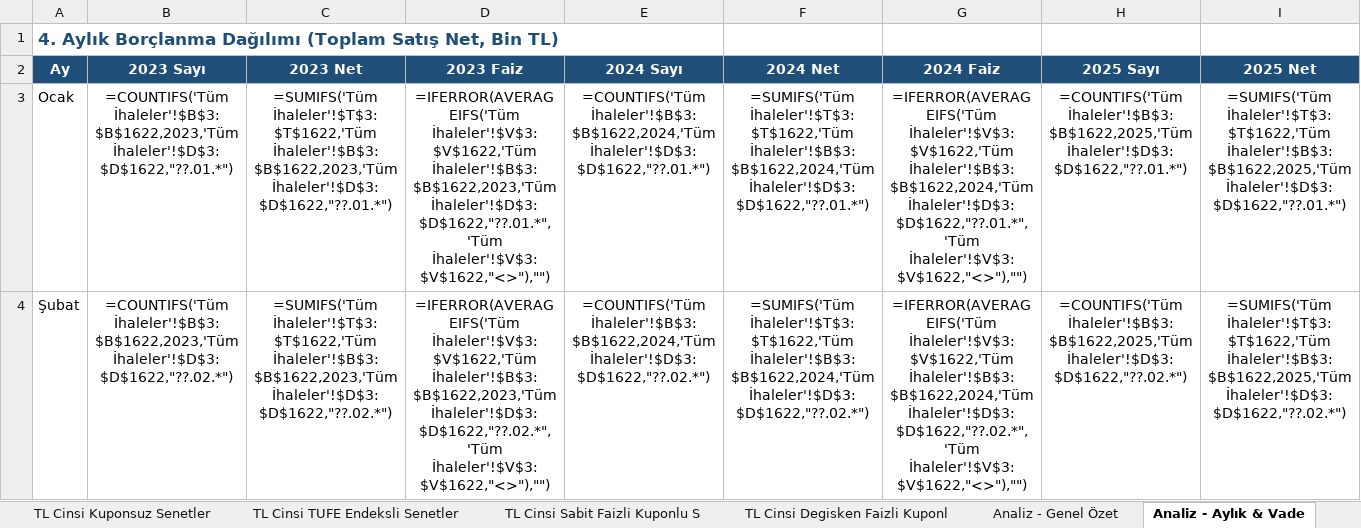
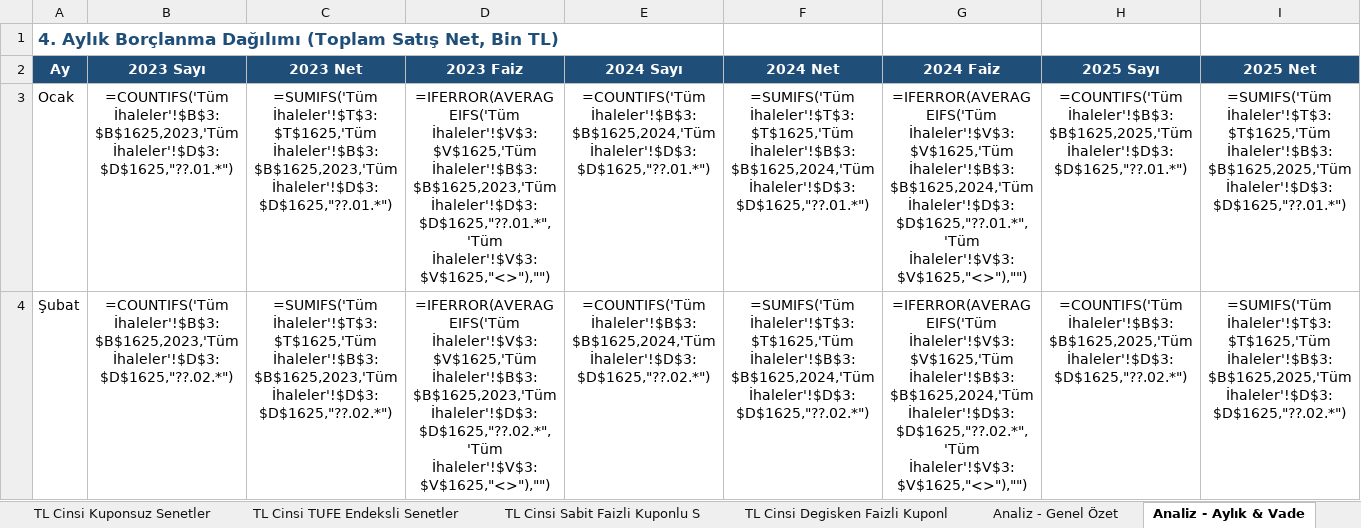
Before and after one commit to sabacanli/ekonomik-veriler-dashboard, an Excel workbook: hazine ihale /hazine_ihale_verileri.xlsx, sheet Analiz - Aylık & Vade, drawn as a sheet; only a part is shown; values as stored, in another font and other column widths than the file's, no borders; formulas without a stored value are shown as written; the diff covers the shown part only; the diff names each change by its address in the sheet, - before the commit and + after, or states it on an @@ line.

```diff
--- a/hazine ihale /hazine_ihale_verileri.xlsx (sheet Analiz - Aylık & Vade)
+++ b/hazine ihale /hazine_ihale_verileri.xlsx (sheet Analiz - Aylık & Vade)
-B3 (2023 Sayı): =COUNTIFS('Tüm İhaleler'!$B$3:$B$1622,2023,'Tüm İhaleler'!$D$3:$D$1622,"??.01.*")
+B3 (2023 Sayı): =COUNTIFS('Tüm İhaleler'!$B$3:$B$1625,2023,'Tüm İhaleler'!$D$3:$D$1625,"??.01.*")
-C3 (2023 Net): =SUMIFS('Tüm İhaleler'!$T$3:$T$1622,'Tüm İhaleler'!$B$3:$B$1622,2023,'Tüm İhaleler'!$D$3:$D$1622,"??.01.*")
+C3 (2023 Net): =SUMIFS('Tüm İhaleler'!$T$3:$T$1625,'Tüm İhaleler'!$B$3:$B$1625,2023,'Tüm İhaleler'!$D$3:$D$1625,"??.01.*")
-D3 (2023 Faiz): =IFERROR(AVERAGEIFS('Tüm İhaleler'!$V$3:$V$1622,'Tüm İhaleler'!$B$3:$B$1622,2023,'Tüm İhaleler'!$D$3:$D$1622,"??.01.*",'Tüm İhaleler'!$V$3:$V$1622,"<>"),"")
+D3 (2023 Faiz): =IFERROR(AVERAGEIFS('Tüm İhaleler'!$V$3:$V$1625,'Tüm İhaleler'!$B$3:$B$1625,2023,'Tüm İhaleler'!$D$3:$D$1625,"??.01.*",'Tüm İhaleler'!$V$3:$V$1625,"<>"),"")
-E3 (2024 Sayı): =COUNTIFS('Tüm İhaleler'!$B$3:$B$1622,2024,'Tüm İhaleler'!$D$3:$D$1622,"??.01.*")
+E3 (2024 Sayı): =COUNTIFS('Tüm İhaleler'!$B$3:$B$1625,2024,'Tüm İhaleler'!$D$3:$D$1625,"??.01.*")
-F3 (2024 Net): =SUMIFS('Tüm İhaleler'!$T$3:$T$1622,'Tüm İhaleler'!$B$3:$B$1622,2024,'Tüm İhaleler'!$D$3:$D$1622,"??.01.*")
+F3 (2024 Net): =SUMIFS('Tüm İhaleler'!$T$3:$T$1625,'Tüm İhaleler'!$B$3:$B$1625,2024,'Tüm İhaleler'!$D$3:$D$1625,"??.01.*")
-G3 (2024 Faiz): =IFERROR(AVERAGEIFS('Tüm İhaleler'!$V$3:$V$1622,'Tüm İhaleler'!$B$3:$B$1622,2024,'Tüm İhaleler'!$D$3:$D$1622,"??.01.*",'Tüm İhaleler'!$V$3:$V$1622,"<>"),"")
+G3 (2024 Faiz): =IFERROR(AVERAGEIFS('Tüm İhaleler'!$V$3:$V$1625,'Tüm İhaleler'!$B$3:$B$1625,2024,'Tüm İhaleler'!$D$3:$D$1625,"??.01.*",'Tüm İhaleler'!$V$3:$V$1625,"<>"),"")
-H3 (2025 Sayı): =COUNTIFS('Tüm İhaleler'!$B$3:$B$1622,2025,'Tüm İhaleler'!$D$3:$D$1622,"??.01.*")
+H3 (2025 Sayı): =COUNTIFS('Tüm İhaleler'!$B$3:$B$1625,2025,'Tüm İhaleler'!$D$3:$D$1625,"??.01.*")
-I3 (2025 Net): =SUMIFS('Tüm İhaleler'!$T$3:$T$1622,'Tüm İhaleler'!$B$3:$B$1622,2025,'Tüm İhaleler'!$D$3:$D$1622,"??.01.*")
+I3 (2025 Net): =SUMIFS('Tüm İhaleler'!$T$3:$T$1625,'Tüm İhaleler'!$B$3:$B$1625,2025,'Tüm İhaleler'!$D$3:$D$1625,"??.01.*")
-B4 (2023 Sayı): =COUNTIFS('Tüm İhaleler'!$B$3:$B$1622,2023,'Tüm İhaleler'!$D$3:$D$1622,"??.02.*")
+B4 (2023 Sayı): =COUNTIFS('Tüm İhaleler'!$B$3:$B$1625,2023,'Tüm İhaleler'!$D$3:$D$1625,"??.02.*")
-C4 (2023 Net): =SUMIFS('Tüm İhaleler'!$T$3:$T$1622,'Tüm İhaleler'!$B$3:$B$1622,2023,'Tüm İhaleler'!$D$3:$D$1622,"??.02.*")
+C4 (2023 Net): =SUMIFS('Tüm İhaleler'!$T$3:$T$1625,'Tüm İhaleler'!$B$3:$B$1625,2023,'Tüm İhaleler'!$D$3:$D$1625,"??.02.*")
-D4 (2023 Faiz): =IFERROR(AVERAGEIFS('Tüm İhaleler'!$V$3:$V$1622,'Tüm İhaleler'!$B$3:$B$1622,2023,'Tüm İhaleler'!$D$3:$D$1622,"??.02.*",'Tüm İhaleler'!$V$3:$V$1622,"<>"),"")
+D4 (2023 Faiz): =IFERROR(AVERAGEIFS('Tüm İhaleler'!$V$3:$V$1625,'Tüm İhaleler'!$B$3:$B$1625,2023,'Tüm İhaleler'!$D$3:$D$1625,"??.02.*",'Tüm İhaleler'!$V$3:$V$1625,"<>"),"")
-E4 (2024 Sayı): =COUNTIFS('Tüm İhaleler'!$B$3:$B$1622,2024,'Tüm İhaleler'!$D$3:$D$1622,"??.02.*")
+E4 (2024 Sayı): =COUNTIFS('Tüm İhaleler'!$B$3:$B$1625,2024,'Tüm İhaleler'!$D$3:$D$1625,"??.02.*")
-F4 (2024 Net): =SUMIFS('Tüm İhaleler'!$T$3:$T$1622,'Tüm İhaleler'!$B$3:$B$1622,2024,'Tüm İhaleler'!$D$3:$D$1622,"??.02.*")
+F4 (2024 Net): =SUMIFS('Tüm İhaleler'!$T$3:$T$1625,'Tüm İhaleler'!$B$3:$B$1625,2024,'Tüm İhaleler'!$D$3:$D$1625,"??.02.*")
-G4 (2024 Faiz): =IFERROR(AVERAGEIFS('Tüm İhaleler'!$V$3:$V$1622,'Tüm İhaleler'!$B$3:$B$1622,2024,'Tüm İhaleler'!$D$3:$D$1622,"??.02.*",'Tüm İhaleler'!$V$3:$V$1622,"<>"),"")
+G4 (2024 Faiz): =IFERROR(AVERAGEIFS('Tüm İhaleler'!$V$3:$V$1625,'Tüm İhaleler'!$B$3:$B$1625,2024,'Tüm İhaleler'!$D$3:$D$1625,"??.02.*",'Tüm İhaleler'!$V$3:$V$1625,"<>"),"")
-H4 (2025 Sayı): =COUNTIFS('Tüm İhaleler'!$B$3:$B$1622,2025,'Tüm İhaleler'!$D$3:$D$1622,"??.02.*")
+H4 (2025 Sayı): =COUNTIFS('Tüm İhaleler'!$B$3:$B$1625,2025,'Tüm İhaleler'!$D$3:$D$1625,"??.02.*")
-I4 (2025 Net): =SUMIFS('Tüm İhaleler'!$T$3:$T$1622,'Tüm İhaleler'!$B$3:$B$1622,2025,'Tüm İhaleler'!$D$3:$D$1622,"??.02.*")
+I4 (2025 Net): =SUMIFS('Tüm İhaleler'!$T$3:$T$1625,'Tüm İhaleler'!$B$3:$B$1625,2025,'Tüm İhaleler'!$D$3:$D$1625,"??.02.*")
```
Also changed, not shown: 224 edited cells elsewhere in this sheet, sheet Analiz - Detay, sheet Analiz - Genel Özet, sheet Analiz - Maliyet & Talep, sheet Tüm İhaleler, sheet Özet, sheet TLREF Endeksli Senetler, 3 more sheets, 16 other files.
